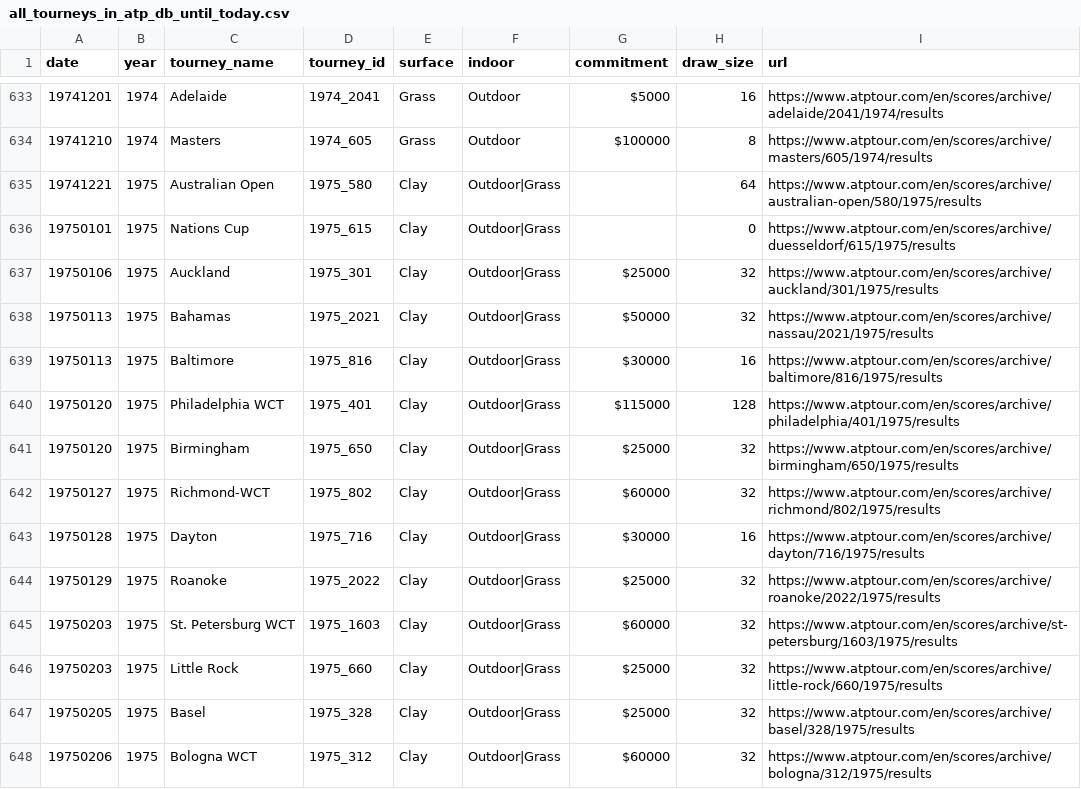
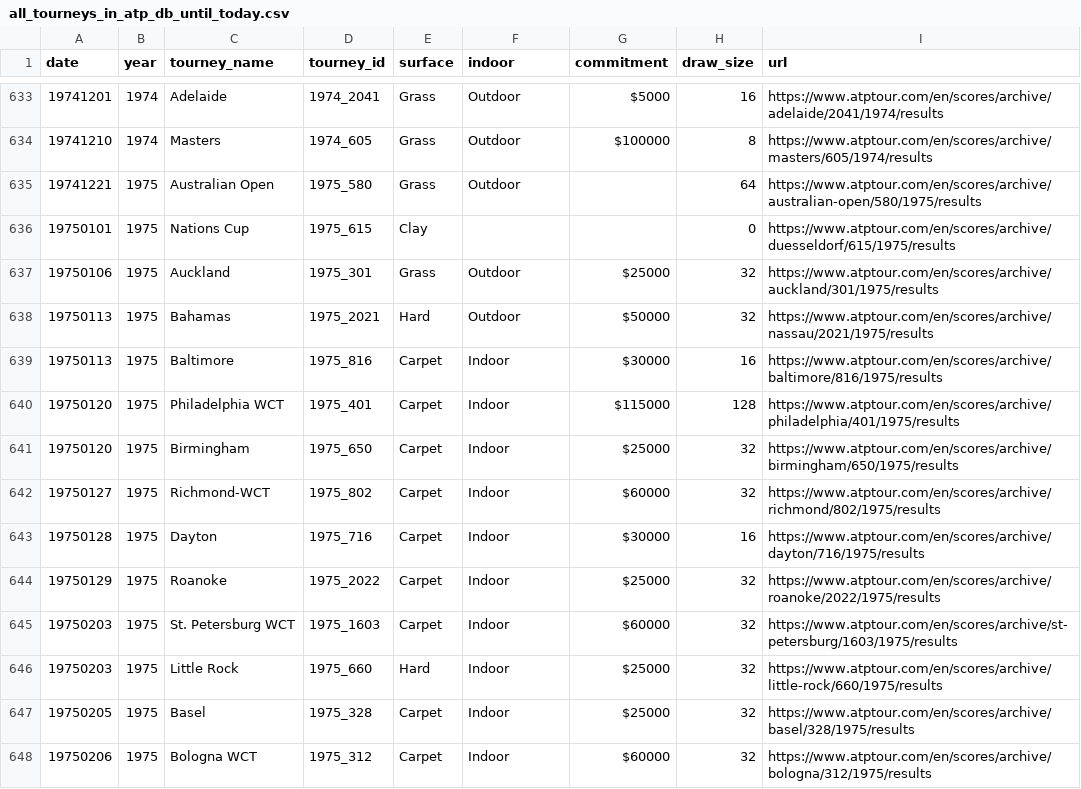
Before and after one commit to domanov77/RTML, a CSV file: all_tourneys_in_atp_db_until_today.csv, drawn as a sheet; only a part is shown, gaps mark what is left out; the diff covers the shown part only.

Commit message:
Fixed some error in db such as non-unique player ID; added nationality; fixes in ScrapeYear and ScrapeRanks; updated all_tourney

```diff
--- a/all_tourneys_in_atp_db_until_today.csv
+++ b/all_tourneys_in_atp_db_until_today.csv
@@ -634,15 +634,15 @@ date,year,tourney_name,tourney_id,surface,indoor,commitment,draw_size,url
 19741210,1974,Masters,1974_605,Grass,Outdoor,$100000,8,https://www.atptour.com/en/scores/archive/masters/605/1974/results
-19741221,1975,Australian Open,1975_580,Clay,Outdoor|Grass,,64,https://www.atptour.com/en/scores/archive/australian-open/580/1975/results
-19750101,1975,Nations Cup,1975_615,Clay,Outdoor|Grass,,0,https://www.atptour.com/en/scores/archive/duesseldorf/615/1975/results
-19750106,1975,Auckland,1975_301,Clay,Outdoor|Grass,$25000,32,https://www.atptour.com/en/scores/archive/auckland/301/1975/results
-19750113,1975,Bahamas,1975_2021,Clay,Outdoor|Grass,$50000,32,https://www.atptour.com/en/scores/archive/nassau/2021/1975/results
-19750113,1975,Baltimore,1975_816,Clay,Outdoor|Grass,$30000,16,https://www.atptour.com/en/scores/archive/baltimore/816/1975/results
-19750120,1975,Philadelphia WCT,1975_401,Clay,Outdoor|Grass,$115000,128,https://www.atptour.com/en/scores/archive/philadelphia/401/1975/results
-19750120,1975,Birmingham,1975_650,Clay,Outdoor|Grass,$25000,32,https://www.atptour.com/en/scores/archive/birmingham/650/1975/results
-19750127,1975,Richmond-WCT,1975_802,Clay,Outdoor|Grass,$60000,32,https://www.atptour.com/en/scores/archive/richmond/802/1975/results
-19750128,1975,Dayton,1975_716,Clay,Outdoor|Grass,$30000,16,https://www.atptour.com/en/scores/archive/dayton/716/1975/results
-19750129,1975,Roanoke,1975_2022,Clay,Outdoor|Grass,$25000,32,https://www.atptour.com/en/scores/archive/roanoke/2022/1975/results
-19750203,1975,St. Petersburg WCT,1975_1603,Clay,Outdoor|Grass,$60000,32,https://www.atptour.com/en/scores/archive/st-petersburg/1603/1975/results
-19750203,1975,Little Rock,1975_660,Clay,Outdoor|Grass,$25000,32,https://www.atptour.com/en/scores/archive/little-rock/660/1975/results
-19750205,1975,Basel,1975_328,Clay,Outdoor|Grass,$25000,32,https://www.atptour.com/en/scores/archive/basel/328/1975/results
-19750206,1975,Bologna WCT,1975_312,Clay,Outdoor|Grass,$60000,32,https://www.atptour.com/en/scores/archive/bologna/312/1975/results
+19741221,1975,Australian Open,1975_580,Grass,Outdoor,,64,https://www.atptour.com/en/scores/archive/australian-open/580/1975/results
+19750101,1975,Nations Cup,1975_615,Clay,,,0,https://www.atptour.com/en/scores/archive/duesseldorf/615/1975/results
+19750106,1975,Auckland,1975_301,Grass,Outdoor,$25000,32,https://www.atptour.com/en/scores/archive/auckland/301/1975/results
+19750113,1975,Bahamas,1975_2021,Hard,Outdoor,$50000,32,https://www.atptour.com/en/scores/archive/nassau/2021/1975/results
+19750113,1975,Baltimore,1975_816,Carpet,Indoor,$30000,16,https://www.atptour.com/en/scores/archive/baltimore/816/1975/results
+19750120,1975,Philadelphia WCT,1975_401,Carpet,Indoor,$115000,128,https://www.atptour.com/en/scores/archive/philadelphia/401/1975/results
+19750120,1975,Birmingham,1975_650,Carpet,Indoor,$25000,32,https://www.atptour.com/en/scores/archive/birmingham/650/1975/results
+19750127,1975,Richmond-WCT,1975_802,Carpet,Indoor,$60000,32,https://www.atptour.com/en/scores/archive/richmond/802/1975/results
+19750128,1975,Dayton,1975_716,Carpet,Indoor,$30000,16,https://www.atptour.com/en/scores/archive/dayton/716/1975/results
+19750129,1975,Roanoke,1975_2022,Carpet,Indoor,$25000,32,https://www.atptour.com/en/scores/archive/roanoke/2022/1975/results
+19750203,1975,St. Petersburg WCT,1975_1603,Carpet,Indoor,$60000,32,https://www.atptour.com/en/scores/archive/st-petersburg/1603/1975/results
+19750203,1975,Little Rock,1975_660,Hard,Indoor,$25000,32,https://www.atptour.com/en/scores/archive/little-rock/660/1975/results
+19750205,1975,Basel,1975_328,Carpet,Indoor,$25000,32,https://www.atptour.com/en/scores/archive/basel/328/1975/results
+19750206,1975,Bologna WCT,1975_312,Carpet,Indoor,$60000,32,https://www.atptour.com/en/scores/archive/bologna/312/1975/results
```
Also changed, not shown: 2 added rows and 136 edited cells elsewhere in this file, 2 other files.
